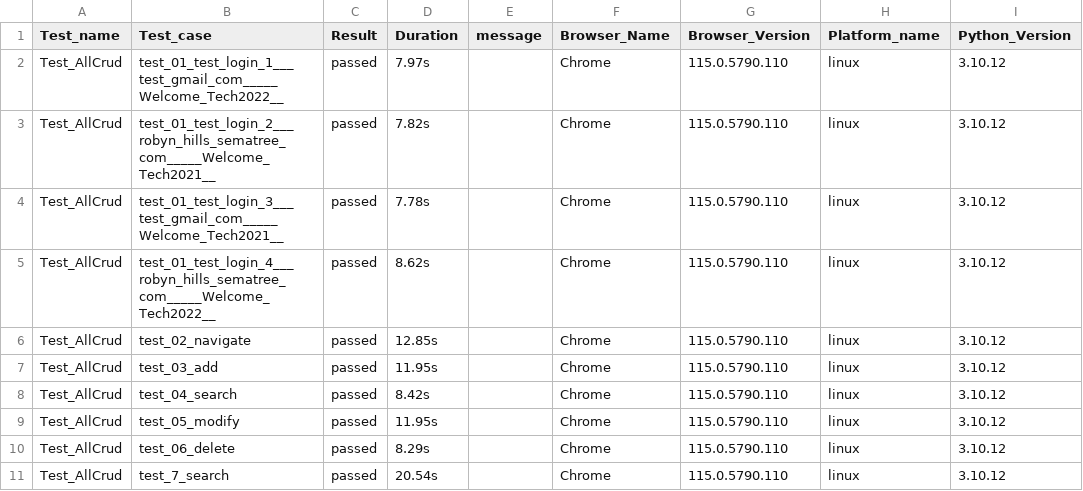
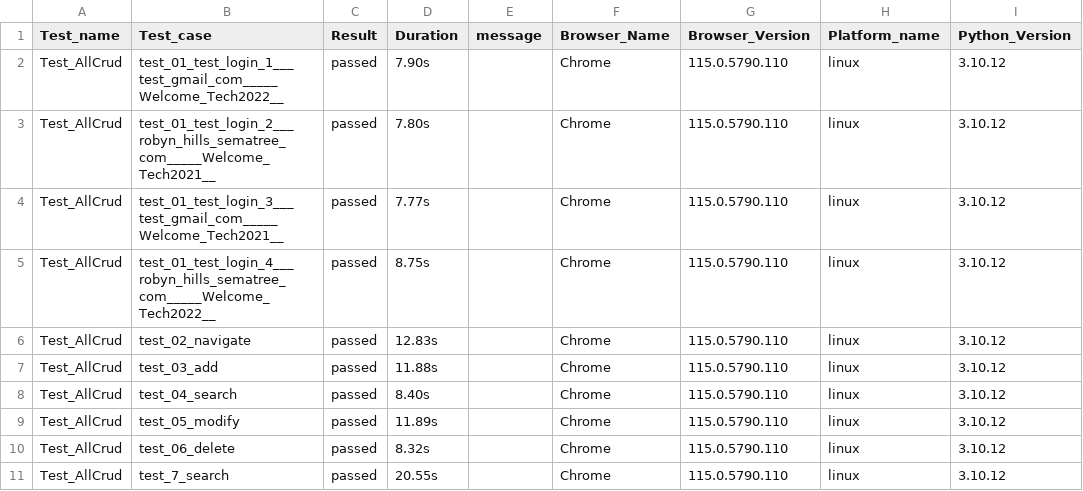
Before and after one commit to AnthonyYogesh10/Html_report_making, a CSV file: reports/csv_reports/full_crud_test.csv, drawn as a sheet; only a part is shown; the diff names each change by its address in the sheet, - before the commit and + after, or states it on an @@ line.

Commit message:
test_data,html_reports and screenshots were updated

```diff
--- a/reports/csv_reports/full_crud_test.csv
+++ b/reports/csv_reports/full_crud_test.csv
-D2 (Duration): 7.97s
+D2 (Duration): 7.90s
-D3 (Duration): 7.82s
+D3 (Duration): 7.80s
-D4 (Duration): 7.78s
+D4 (Duration): 7.77s
-D5 (Duration): 8.62s
+D5 (Duration): 8.75s
-D6 (Duration): 12.85s
+D6 (Duration): 12.83s
-D7 (Duration): 11.95s
+D7 (Duration): 11.88s
-D8 (Duration): 8.42s
+D8 (Duration): 8.40s
-D9 (Duration): 11.95s
+D9 (Duration): 11.89s
-D10 (Duration): 8.29s
+D10 (Duration): 8.32s
-D11 (Duration): 20.54s
+D11 (Duration): 20.55s
```
Also changed, not shown: 39 other files.
